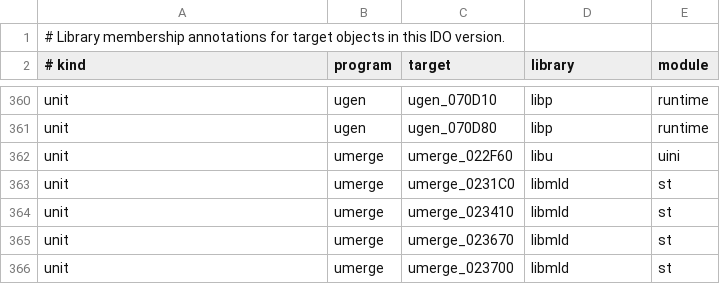
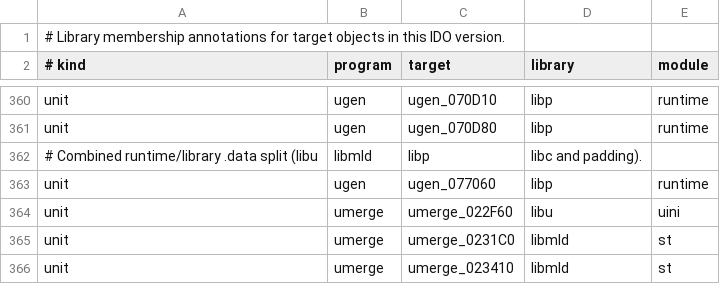
Before and after one commit to Unnunu/ido-matching-decomp, a CSV file: symbols/7.1/libraries.csv, drawn as a sheet; only a part is shown, gaps mark what is left out; the shorter side is filled out with more unchanged rows; the diff names each change by its address in the sheet, - before the commit and + after, or states it on an @@ line.

Commit message:
Finish 7.1/ugen program matching audit

```diff
--- a/symbols/7.1/libraries.csv
+++ b/symbols/7.1/libraries.csv
+row 362: # Combined runtime/library .data split (libu | libmld | libp | libc and padding).
+row 363: unit | ugen | ugen_077060 | libp | runtime
```
Also changed, not shown: 4 other files.
